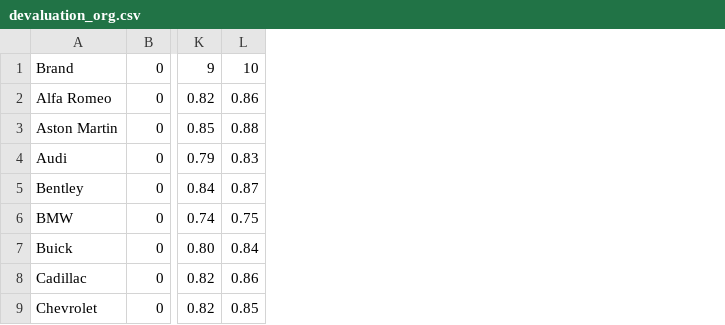
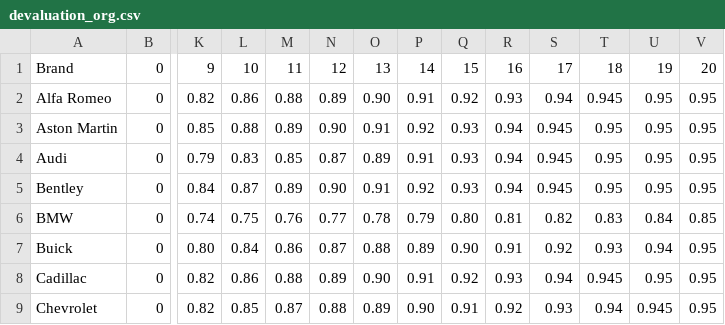
Before and after one commit to ArtoVuori/autollehinta, a CSV file: devaluation_org.csv, drawn as a sheet; only a part is shown, gaps mark what is left out; the diff names each change by its address in the sheet, - before the commit and + after, or states it on an @@ line.

```diff
--- a/devaluation_org.csv
+++ b/devaluation_org.csv
+column M, rows 1-9: 11 | 0.88 | 0.89 | 0.85 | 0.89 | 0.76 | 0.86 | 0.88 | 0.87
+column N, rows 1-9: 12 | 0.89 | 0.90 | 0.87 | 0.90 | 0.77 | 0.87 | 0.89 | 0.88
+column O, rows 1-9: 13 | 0.90 | 0.91 | 0.89 | 0.91 | 0.78 | 0.88 | 0.90 | 0.89
+column P, rows 1-9: 14 | 0.91 | 0.92 | 0.91 | 0.92 | 0.79 | 0.89 | 0.91 | 0.90
+column Q, rows 1-9: 15 | 0.92 | 0.93 | 0.93 | 0.93 | 0.80 | 0.90 | 0.92 | 0.91
+column R, rows 1-9: 16 | 0.93 | 0.94 | 0.94 | 0.94 | 0.81 | 0.91 | 0.93 | 0.92
+column S, rows 1-9: 17 | 0.94 | 0.945 | 0.945 | 0.945 | 0.82 | 0.92 | 0.94 | 0.93
+column T, rows 1-9: 18 | 0.945 | 0.95 | 0.95 | 0.95 | 0.83 | 0.93 | 0.945 | 0.94
+column U, rows 1-9: 19 | 0.95 | 0.95 | 0.95 | 0.95 | 0.84 | 0.94 | 0.95 | 0.945
+column V, rows 1-9: 20 | 0.95 | 0.95 | 0.95 | 0.95 | 0.85 | 0.95 | 0.95 | 0.95
```
Also changed, not shown: devaluation_ev.csv, search_log.csv, 2 other files.
